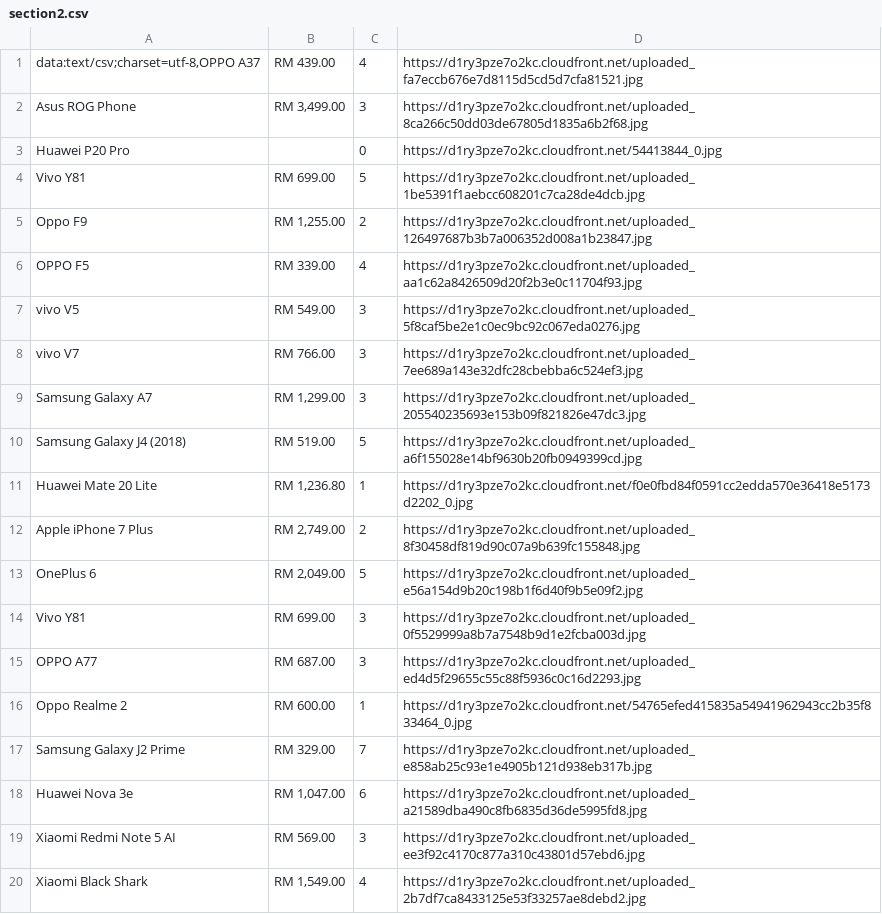
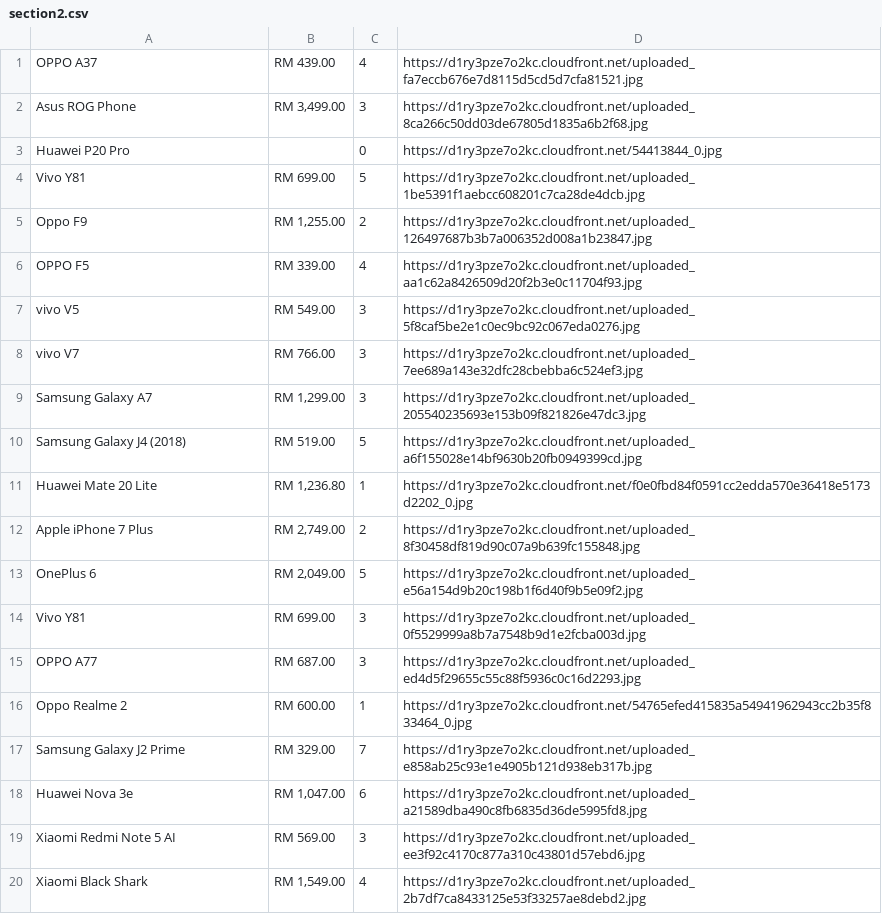
Before and after one commit to buihoanghai/toys, a CSV file: results/section2.csv, drawn as a sheet.

```diff
--- a/results/section2.csv
+++ b/results/section2.csv
@@ -1,2 +1,2 @@
-data:text/csv;charset=utf-8,OPPO  A37	RM 439.00	4	https://d1ry3pze7o2kc.cloudfront.net/uploaded_fa7eccb676e7d8115d5cd5d7cfa81521.jpg
+OPPO  A37	RM 439.00	4	https://d1ry3pze7o2kc.cloudfront.net/uploaded_fa7eccb676e7d8115d5cd5d7cfa81521.jpg
 Asus ROG Phone	RM 3,499.00	3	https://d1ry3pze7o2kc.cloudfront.net/uploaded_8ca266c50dd03de67805d1835a6b2f68.jpg
```
Also changed, not shown: results/section8.csv, 6 other files.
